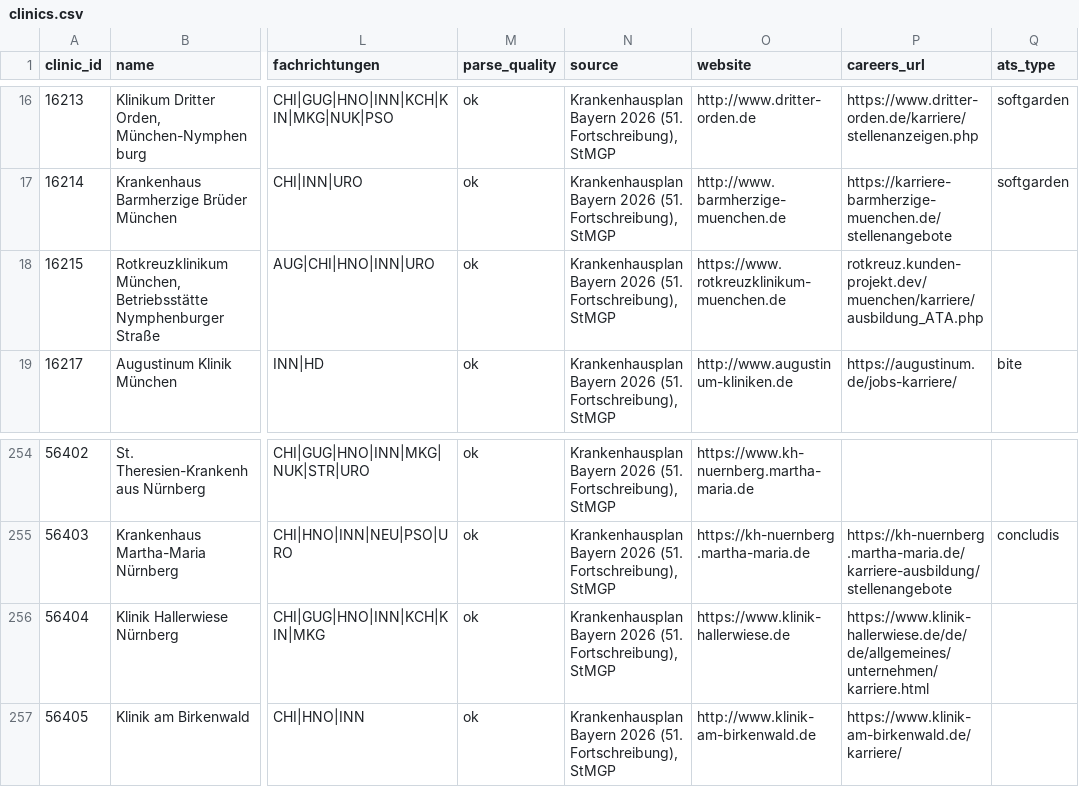
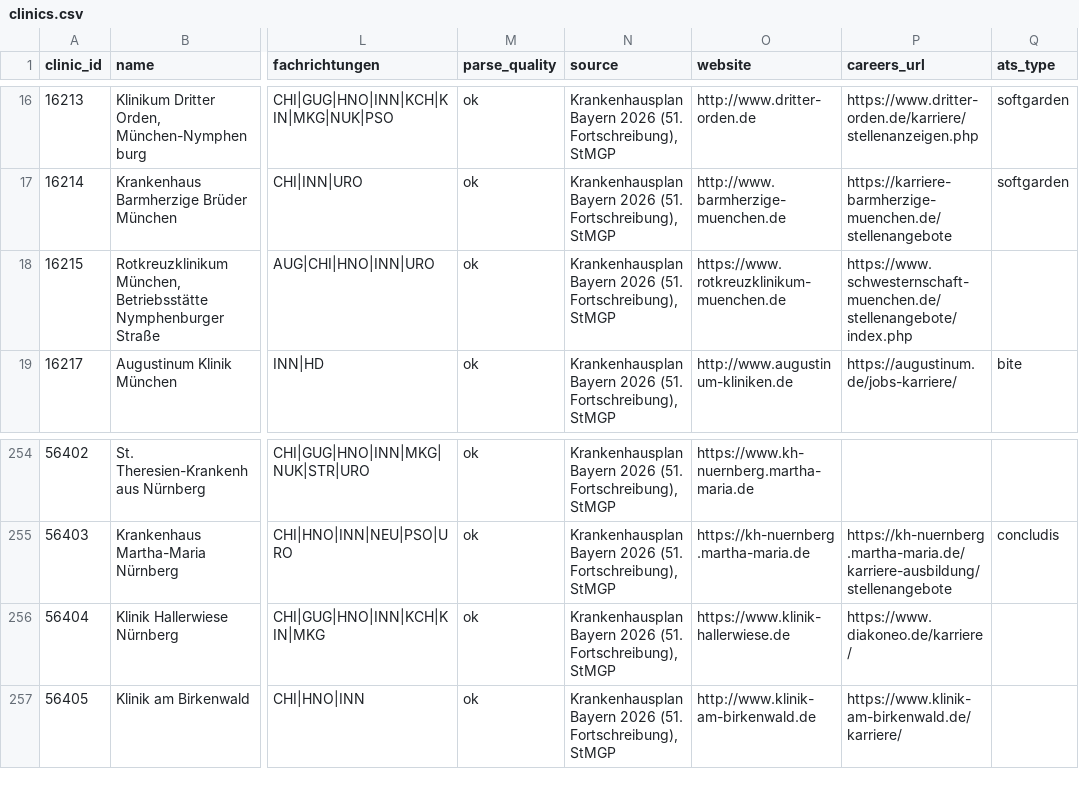
Before and after one commit to qwadratic/pflege-job-radar, a CSV file: data/registry/clinics.csv, drawn as a sheet; only a part is shown, gaps mark what is left out; the diff names each change by its address in the sheet, - before the commit and + after, or states it on an @@ line.

Commit message:
Add crawlers/routing.py: registry -> fetch plan
The registry already stored the two facts a re-crawl needs (ats_type,
careers_url), but nothing turned them into "where do I go and with what".
Routing does, and encodes three things the raw columns cannot express:

- a vendor label is not a guarantee of an adapter (d.vinci is labelled but
  JS-rendered); routing reports it as unsupported instead of handing the
  scheduler work that silently returns nothing
- the board is the unit of work, not the clinic: 143 clinics share a
  careers_url, so 161 routable clinics collapse to 101 fetches. Grouping is by
  exact URL, not host -- two mein-check-in tenants share a host but list
  different jobs
- some boards are bot-walled (Helios 403s datacenter IPs), which is worth
  carrying so a zero-yield crawl is not read as "not hiring"

Writing the test that pins each adapter to a real callable immediately caught
four entries I had guessed wrong (softgarden/umantis have no single crawl()).

Also repairs two careers_url values that pointed at a dead host and a single
job detail page; the Helios 404s are the bot wall, not bad data, and stay.

Co-authored-by: Shelley <shelley@exe.dev>

```diff
--- a/data/registry/clinics.csv
+++ b/data/registry/clinics.csv
-P18 (careers_url): rotkreuz.kunden-projekt.dev/muenchen/karriere/ausbildung_ATA.php
+P18 (careers_url): https://www.schwesternschaft-muenchen.de/stellenangebote/index.php
-P256 (careers_url): https://www.klinik-hallerwiese.de/de/de/allgemeines/unternehmen/karriere.html
+P256 (careers_url): https://www.diakoneo.de/karriere/
```
Also changed, not shown: 4 other files.
